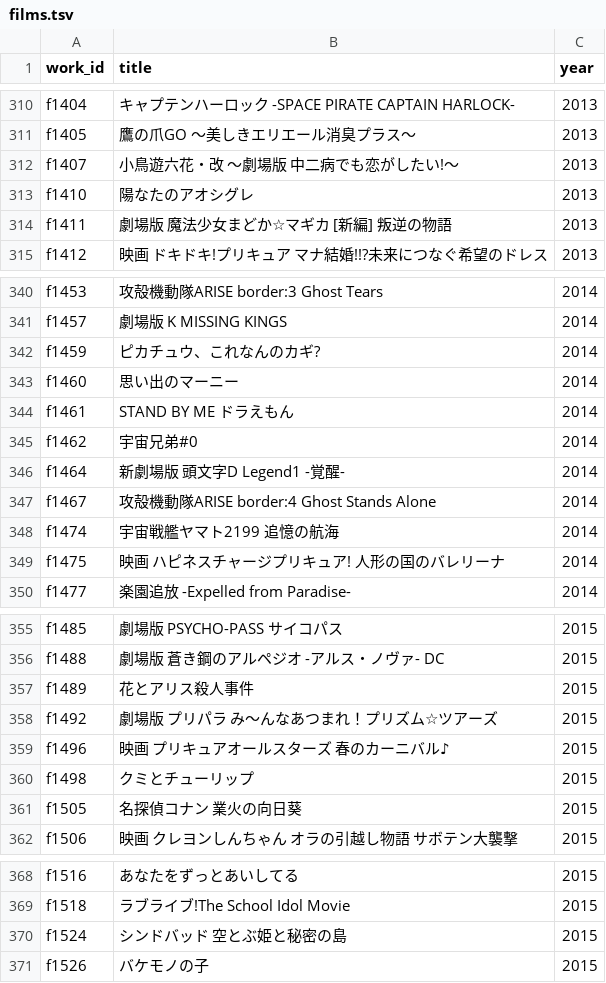
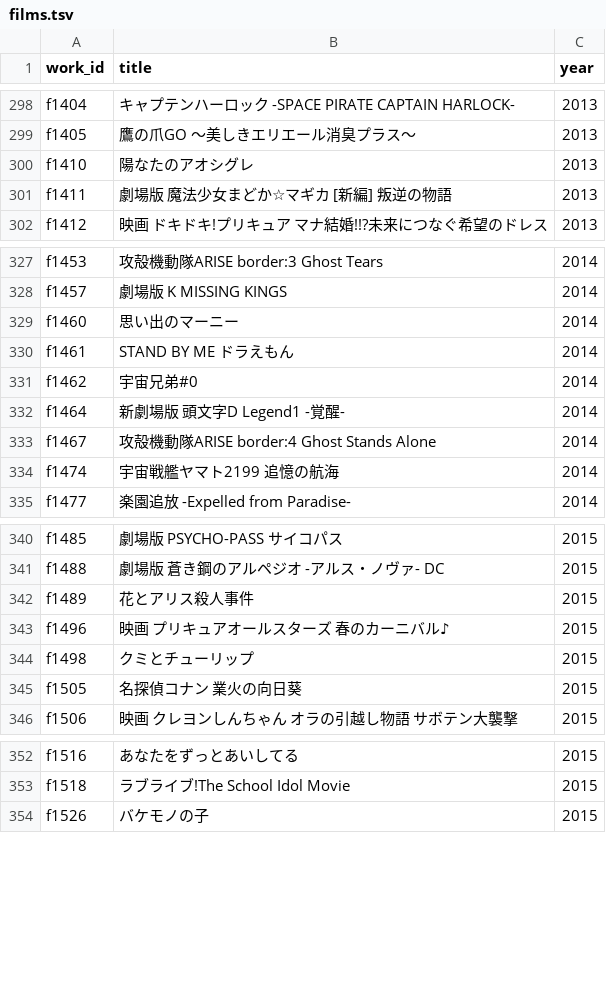
Before and after one commit to nzanke/anime-world, a TSV file: data/films.tsv, drawn as a sheet; only a part is shown, gaps mark what is left out; the diff covers the shown part only.

```diff
--- a/data/films.tsv
+++ b/data/films.tsv
@@ -311,3 +299,2 @@ f1404	キャプテンハーロック -SPACE PIRATE CAPTAIN HARLOCK-	2013
 f1405	鷹の爪GO 〜美しきエリエール消臭プラス〜	2013
-f1407	小鳥遊六花・改 〜劇場版 中二病でも恋がしたい!〜	2013
 f1410	陽なたのアオシグレ	2013
@@ -341,3 +328,2 @@ f1453	攻殻機動隊ARISE border:3 Ghost Tears	2014
 f1457	劇場版 K MISSING KINGS	2014
-f1459	ピカチュウ、これなんのカギ?	2014
 f1460	思い出のマーニー	2014
@@ -348,3 +334,2 @@ f1467	攻殻機動隊ARISE border:4 Ghost Stands Alone	2014
 f1474	宇宙戦艦ヤマト2199 追憶の航海	2014
-f1475	映画 ハピネスチャージプリキュア! 人形の国のバレリーナ	2014
 f1477	楽園追放 -Expelled from Paradise-	2014
@@ -357,3 +342,2 @@ f1488	劇場版 蒼き鋼のアルペジオ -アルス・ノヴァ- DC	2015
 f1489	花とアリス殺人事件	2015
-f1492	劇場版 プリパラ み〜んなあつまれ！プリズム☆ツアーズ	2015
 f1496	映画 プリキュアオールスターズ 春のカーニバル♪	2015
@@ -369,3 +353,2 @@ f1516	あなたをずっとあいしてる	2015
 f1518	ラブライブ!The School Idol Movie	2015
-f1524	シンドバッド 空とぶ姫と秘密の島	2015
 f1526	バケモノの子	2015
```
Also changed, not shown: 17 removed rows elsewhere in this file, 1 other file.
